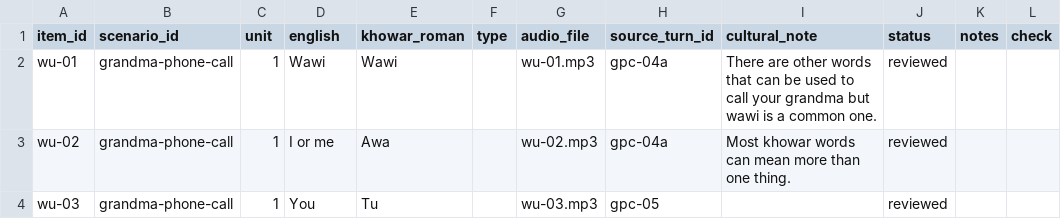
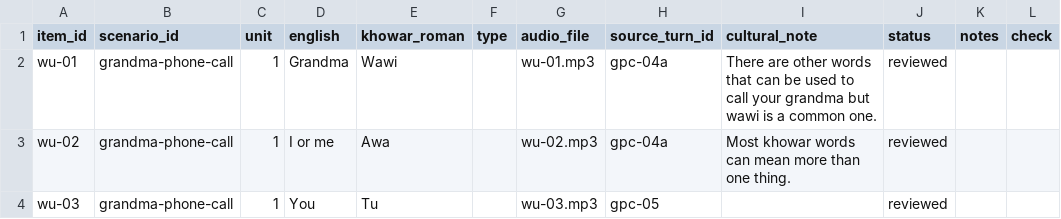
Before and after one commit to UzmaKhan211/linguaroots, a CSV file: src/content/khowar/warm_up.csv, drawn as a sheet; only a part is shown.

```diff
--- a/src/content/khowar/warm_up.csv
+++ b/src/content/khowar/warm_up.csv
@@ -1,3 +1,3 @@
 item_id,scenario_id,unit,english,khowar_roman,type,audio_file,source_turn_id,cultural_note,status,notes,check
-wu-01,grandma-phone-call,1,Wawi,Wawi,,wu-01.mp3,gpc-04a,There are other words that can be used to call your grandma but wawi is a common one.,reviewed,,
+wu-01,grandma-phone-call,1,Grandma,Wawi,,wu-01.mp3,gpc-04a,There are other words that can be used to call your grandma but wawi is a common one.,reviewed,,
 wu-02,grandma-phone-call,1,I or me,Awa,,wu-02.mp3,gpc-04a,Most khowar words can mean more than one thing.,reviewed,,
```
